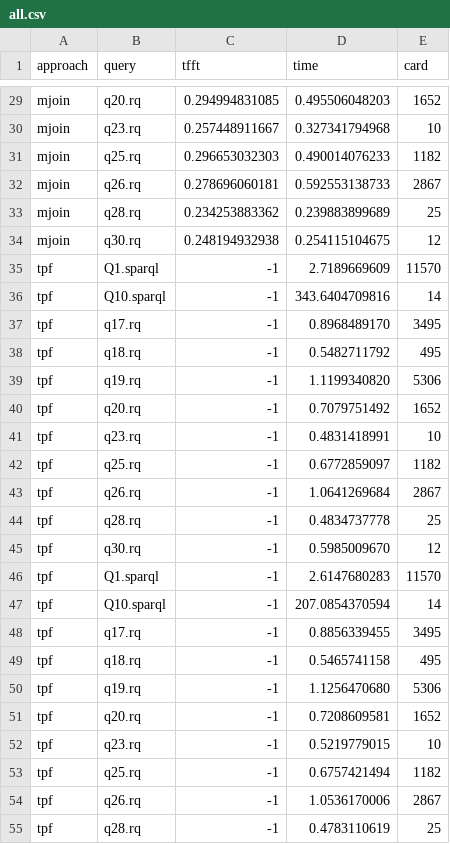
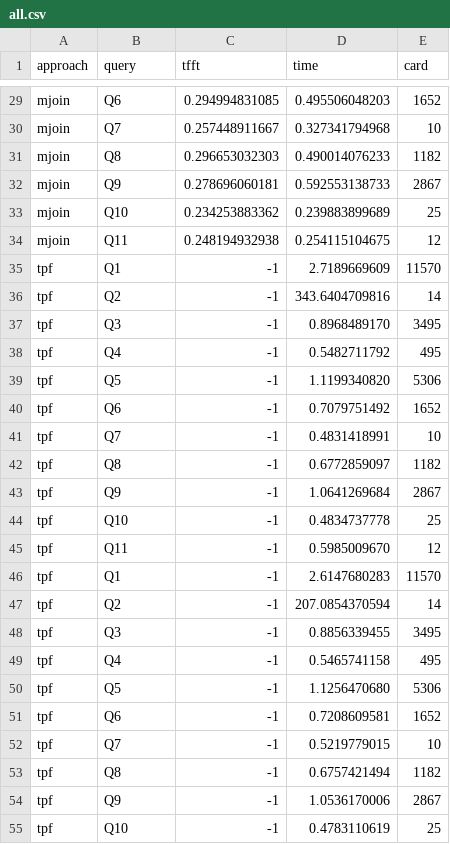
Before and after one commit to migalkin/edbt-experiments, a CSV file: results/all.csv, drawn as a sheet; only a part is shown, gaps mark what is left out; the diff covers the shown part only; the diff names each change by its address in the sheet, - before the commit and + after, or states it on an @@ line.

```diff
--- a/results/all.csv
+++ b/results/all.csv
-B29 (query): q20.rq
+B29 (query): Q6
-B30 (query): q23.rq
+B30 (query): Q7
-B31 (query): q25.rq
+B31 (query): Q8
-B32 (query): q26.rq
+B32 (query): Q9
-B33 (query): q28.rq
+B33 (query): Q10
-B34 (query): q30.rq
+B34 (query): Q11
-B35 (query): Q1.sparql
+B35 (query): Q1
-B36 (query): Q10.sparql
+B36 (query): Q2
-B37 (query): q17.rq
+B37 (query): Q3
-B38 (query): q18.rq
+B38 (query): Q4
-B39 (query): q19.rq
+B39 (query): Q5
-B40 (query): q20.rq
+B40 (query): Q6
-B41 (query): q23.rq
+B41 (query): Q7
-B42 (query): q25.rq
+B42 (query): Q8
-B43 (query): q26.rq
+B43 (query): Q9
-B44 (query): q28.rq
+B44 (query): Q10
-B45 (query): q30.rq
+B45 (query): Q11
-B46 (query): Q1.sparql
+B46 (query): Q1
-B47 (query): Q10.sparql
+B47 (query): Q2
-B48 (query): q17.rq
+B48 (query): Q3
-B49 (query): q18.rq
+B49 (query): Q4
-B50 (query): q19.rq
+B50 (query): Q5
-B51 (query): q20.rq
+B51 (query): Q6
-B52 (query): q23.rq
+B52 (query): Q7
-B53 (query): q25.rq
+B53 (query): Q8
-B54 (query): q26.rq
+B54 (query): Q9
-B55 (query): q28.rq
+B55 (query): Q10
```
Also changed, not shown: 39 edited cells elsewhere in this file.
